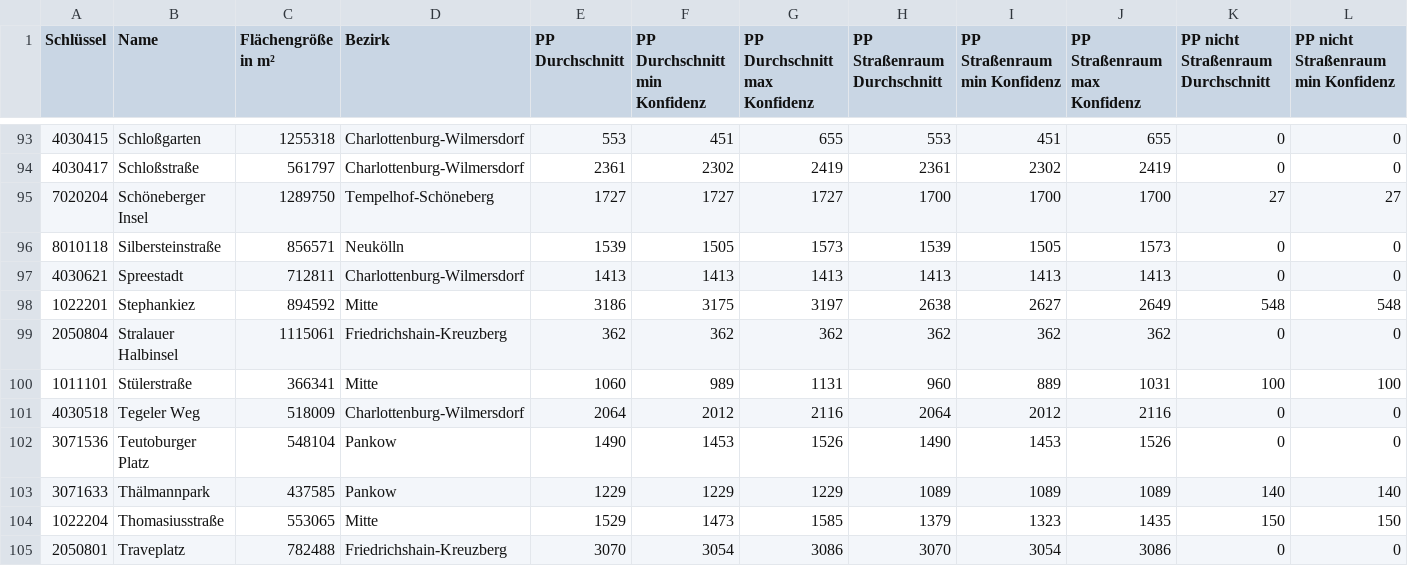
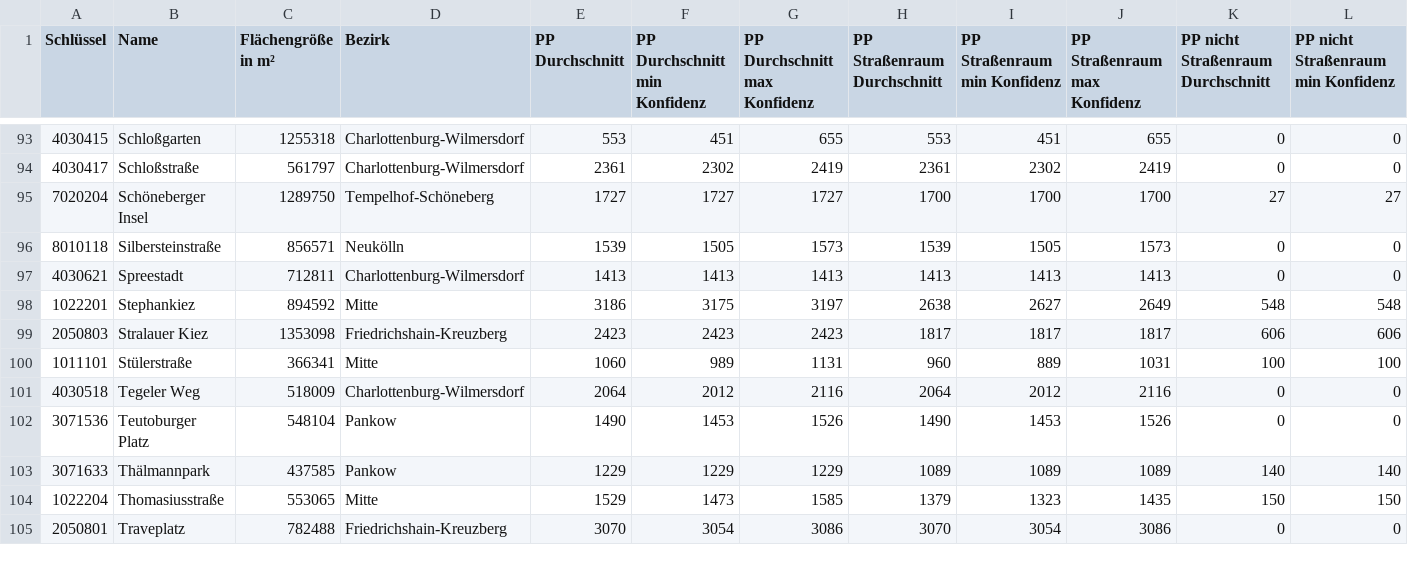
Before and after one commit to hanshack/parkplatztransform-data-analysis, a CSV file: data/out/PLR_analysed.csv, drawn as a sheet; only a part is shown, gaps mark what is left out; removed rows and columns are numbered as before the commit, all else as after; rows hold the shown columns only; the diff names each change by its address in the sheet, - before the commit and + after, or states it on an @@ line.

```diff
--- a/data/out/PLR_analysed.csv
+++ b/data/out/PLR_analysed.csv
-row 99: 2050804 | Stralauer Halbinsel | 1115061 | Friedrichshain-Kreuzberg | 362 | 362 | 362 | 362 | 362 | 362 | 0 | 0
+row 99: 2050803 | Stralauer Kiez | 1353098 | Friedrichshain-Kreuzberg | 2423 | 2423 | 2423 | 1817 | 1817 | 1817 | 606 | 606
```
Also changed, not shown: data/out/PLR_PP_Flaeche_Strassenverkehr.csv, data/out/PLR_Status.csv, 4 other files.
